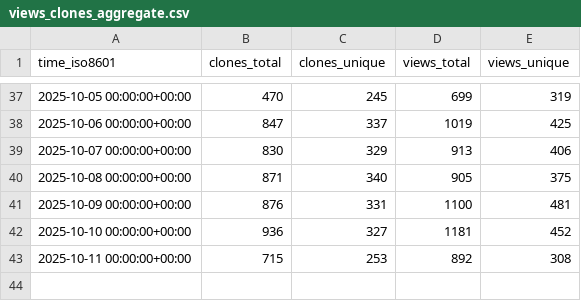
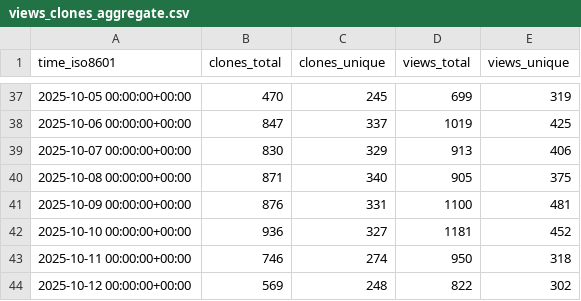
Before and after one commit to jjtolton/unity-mcp, a CSV file: CoplayDev/unity-mcp/ghrs-data/views_clones_aggregate.csv, drawn as a sheet; only a part is shown, gaps mark what is left out.

```diff
--- a/CoplayDev/unity-mcp/ghrs-data/views_clones_aggregate.csv
+++ b/CoplayDev/unity-mcp/ghrs-data/views_clones_aggregate.csv
@@ -42,2 +42,3 @@ time_iso8601,clones_total,clones_unique,views_total,views_unique
 2025-10-10 00:00:00+00:00,936,327,1181,452
-2025-10-11 00:00:00+00:00,715,253,892,308
+2025-10-11 00:00:00+00:00,746,274,950,318
+2025-10-12 00:00:00+00:00,569,248,822,302
```
Also changed, not shown: 1 other file.
